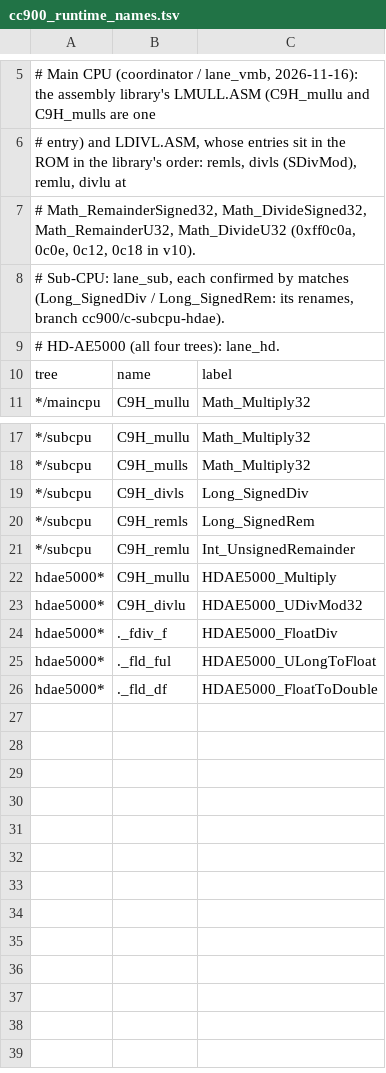
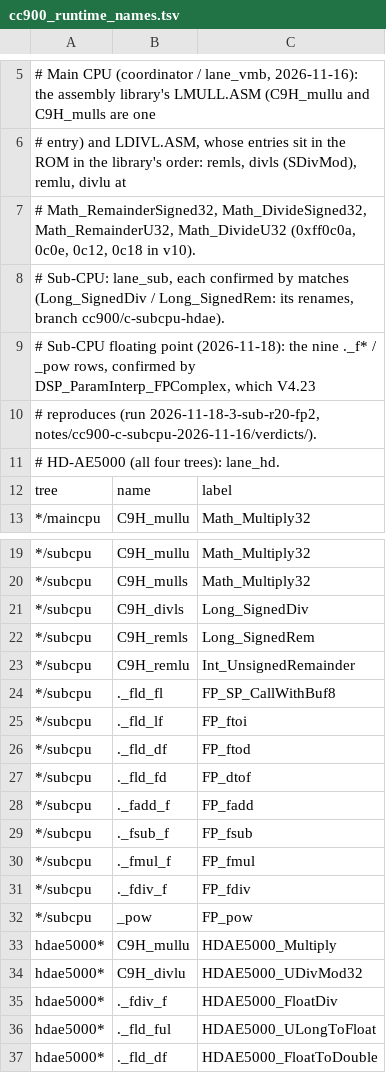
Before and after one commit to ArqueologiaDigital/technics-roms-disasm, a TSV file: scripts/build/cc900_runtime_names.tsv, drawn as a sheet; only a part is shown, gaps mark what is left out; the diff names each change by its address in the sheet, - before the commit and + after, or states it on an @@ line.

```diff
--- a/scripts/build/cc900_runtime_names.tsv
+++ b/scripts/build/cc900_runtime_names.tsv
+row 9: # Sub-CPU floating point (2026-11-18): the nine ._f* / _pow rows, confirmed by DSP_ParamInterp_FPComplex, which V4.23
+row 10: # reproduces (run 2026-11-18-3-sub-r20-fp2, notes/cc900-c-subcpu-2026-11-16/verdicts/).
+row 24: */subcpu | ._fld_fl | FP_SP_CallWithBuf8
+row 25: */subcpu | ._fld_lf | FP_ftoi
+row 26: */subcpu | ._fld_df | FP_ftod
+row 27: */subcpu | ._fld_fd | FP_dtof
+row 28: */subcpu | ._fadd_f | FP_fadd
+row 29: */subcpu | ._fsub_f | FP_fsub
+row 30: */subcpu | ._fmul_f | FP_fmul
+row 31: */subcpu | ._fdiv_f | FP_fdiv
+row 32: */subcpu | _pow | FP_pow
```
Also changed, not shown: 13 other files.
